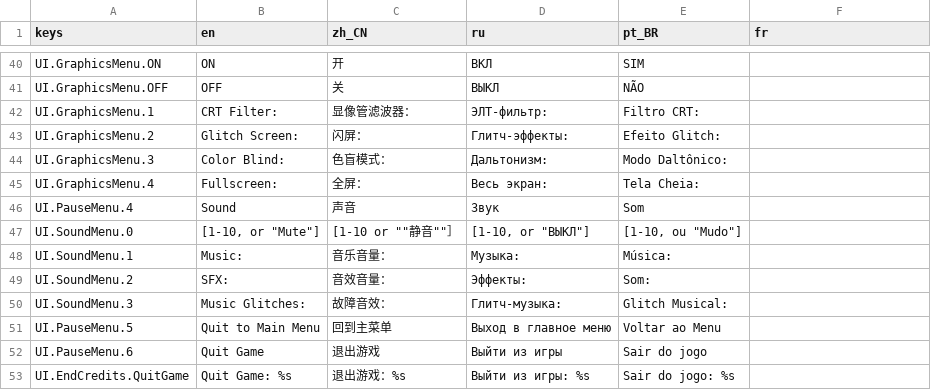
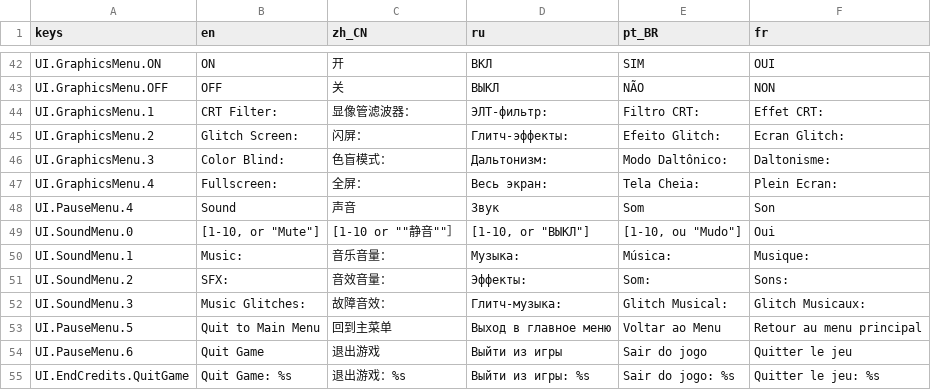
Before and after one commit to jakeonaut/glitch-dungeon-crystal, a CSV file: dialogUiLocalization.csv, drawn as a sheet; only a part is shown, gaps mark what is left out; addresses are those after the commit; the diff covers the shown part only; the diff names each change by its address in the sheet, - before the commit and + after, or states it on an @@ line.

```diff
--- a/dialogUiLocalization.csv
+++ b/dialogUiLocalization.csv
-F42 (fr): (empty)
+F42 (fr): OUI
-F43 (fr): (empty)
+F43 (fr): NON
-F44 (fr): (empty)
+F44 (fr): Effet CRT:
-F45 (fr): (empty)
+F45 (fr): Ecran Glitch:
-F46 (fr): (empty)
+F46 (fr): Daltonisme:
-F47 (fr): (empty)
+F47 (fr): Plein Ecran:
-F48 (fr): (empty)
+F48 (fr): Son
-F49 (fr): (empty)
+F49 (fr): Oui
-F50 (fr): (empty)
+F50 (fr): Musique:
-F51 (fr): (empty)
+F51 (fr): Sons:
-F52 (fr): (empty)
+F52 (fr): Glitch Musicaux:
-F53 (fr): (empty)
+F53 (fr): Retour au menu principal
-F54 (fr): (empty)
+F54 (fr): Quitter le jeu
-F55 (fr): (empty)
+F55 (fr): Quitter le jeu: %s
```
Also changed, not shown: 2 added rows and 55 edited cells elsewhere in this file, 31 other files.
